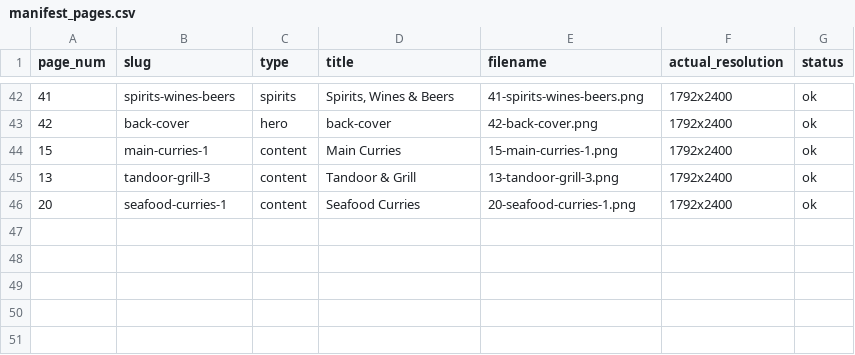
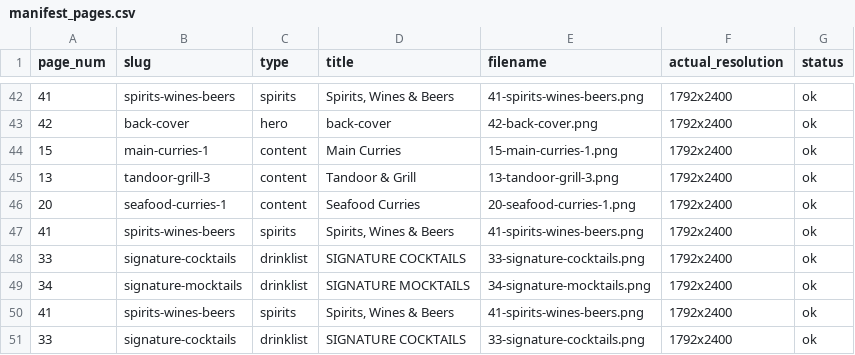
Before and after one commit to wright-x/intunnelconsulting.github.io, a CSV file: theater-menu-photography/pages_output/manifest_pages.csv, drawn as a sheet; only a part is shown, gaps mark what is left out.

```diff
--- a/theater-menu-photography/pages_output/manifest_pages.csv
+++ b/theater-menu-photography/pages_output/manifest_pages.csv
@@ -46 +46,6 @@ page_num,slug,type,title,filename,actual_resolution,status
 20,seafood-curries-1,content,Seafood Curries,20-seafood-curries-1.png,1792x2400,ok
+41,spirits-wines-beers,spirits,"Spirits, Wines & Beers",41-spirits-wines-beers.png,1792x2400,ok
+33,signature-cocktails,drinklist,SIGNATURE COCKTAILS,33-signature-cocktails.png,1792x2400,ok
+34,signature-mocktails,drinklist,SIGNATURE MOCKTAILS,34-signature-mocktails.png,1792x2400,ok
+41,spirits-wines-beers,spirits,"Spirits, Wines & Beers",41-spirits-wines-beers.png,1792x2400,ok
+33,signature-cocktails,drinklist,SIGNATURE COCKTAILS,33-signature-cocktails.png,1792x2400,ok
```
Also changed, not shown: 6 other files.
